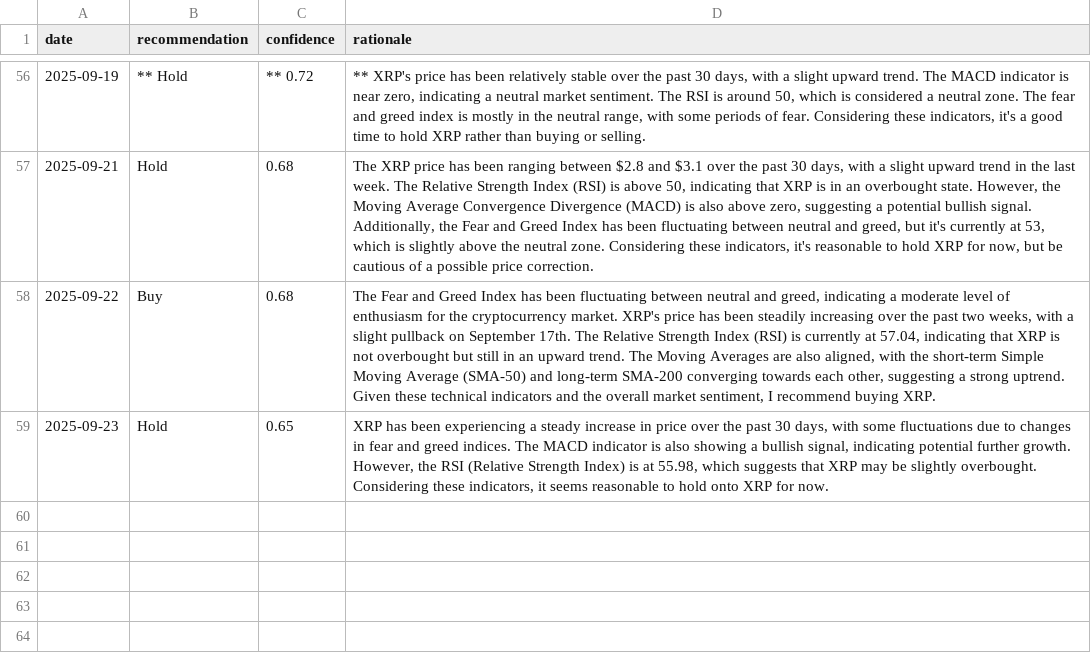
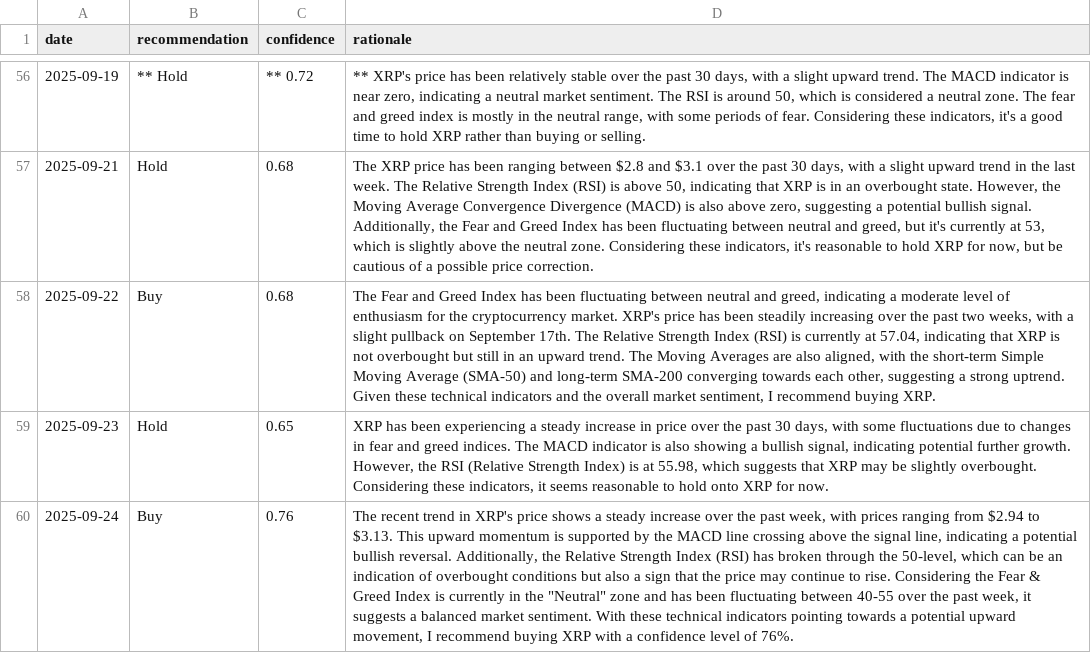
Before and after one commit to amrelsawalhi/DipSignal, a CSV file: data/llama_recommendations_xrp.csv, drawn as a sheet; only a part is shown, gaps mark what is left out; the diff names each change by its address in the sheet, - before the commit and + after, or states it on an @@ line.

```diff
--- a/data/llama_recommendations_xrp.csv
+++ b/data/llama_recommendations_xrp.csv
+row 60: 2025-09-24 | Buy | 0.76 | The recent trend in XRP's price shows a steady increase over the past week, with prices ranging from $2.94 to $3.13. This upward momentum is supported by the MACD line crossing above the signal line, indicating a potential bullish reversal. Additionally, the Relative Strength Index (RSI) has broken through the 50-level, which can be an indication of overbought conditions but also a sign that the price may continue to rise. Considering the Fear & Greed Index is currently in the "Neutral" zone and has been fluctuating between 40-55 over the past week, it suggests a balanced market sentiment. With these technical indicators pointing towards a potential upward movement, I recommend buying XRP with a confidence level of 76%.
```
Also changed, not shown: data/btc_technical.csv, data/llama_recommendations_ada.csv, 12 other files.
